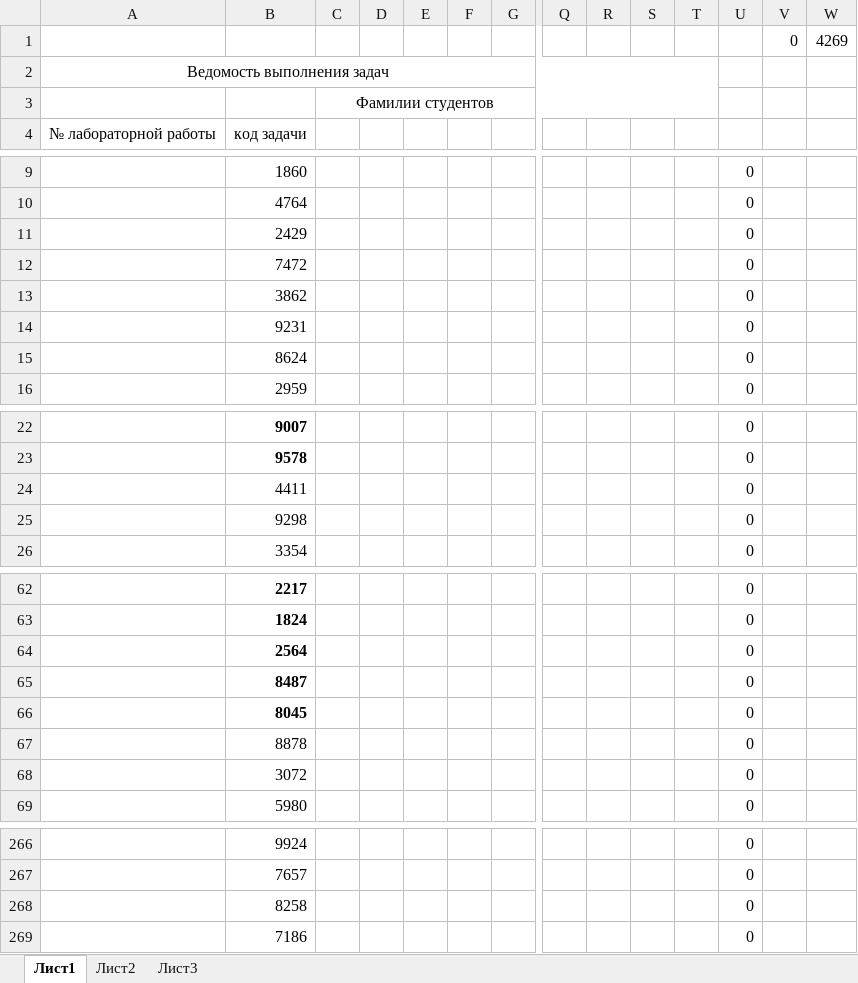
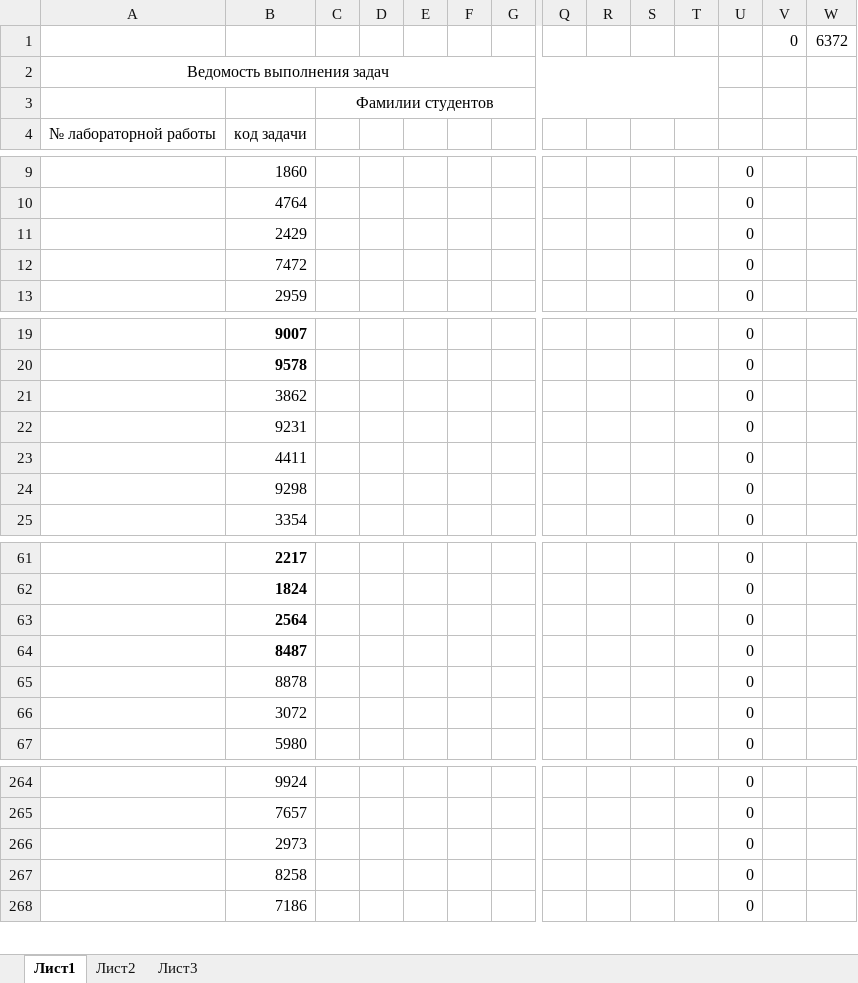
Before and after one commit to AKryukov92/programming-basics, an Excel workbook: src/numbersMap.xlsx, sheet Лист1, drawn as a sheet; only a part is shown, gaps mark what is left out; values as stored, in another font and other column widths than the file's, no borders; removed rows and columns are numbered as before the commit, all else as after; rows hold the shown columns only; the diff names each change by its address in the sheet, - before the commit and + after, or states it on an @@ line.

```diff
--- a/src/numbersMap.xlsx (sheet Лист1)
+++ b/src/numbersMap.xlsx (sheet Лист1)
-W1: 4269
+W1: 6372
-row 15:  | 8624 |  |  |  |  |  |  |  |  |  | 0
@@ row 13 moved to row 21: 3862 @@
@@ row 14 moved to row 22: 9231 @@
-row 66:  | 8045 |  |  |  |  |  |  |  |  |  | 0
+row 266:  | 2973 |  |  |  |  |  |  |  |  |  | 0
```
Also changed, not shown: formulas that keep their value, 13 other files.
